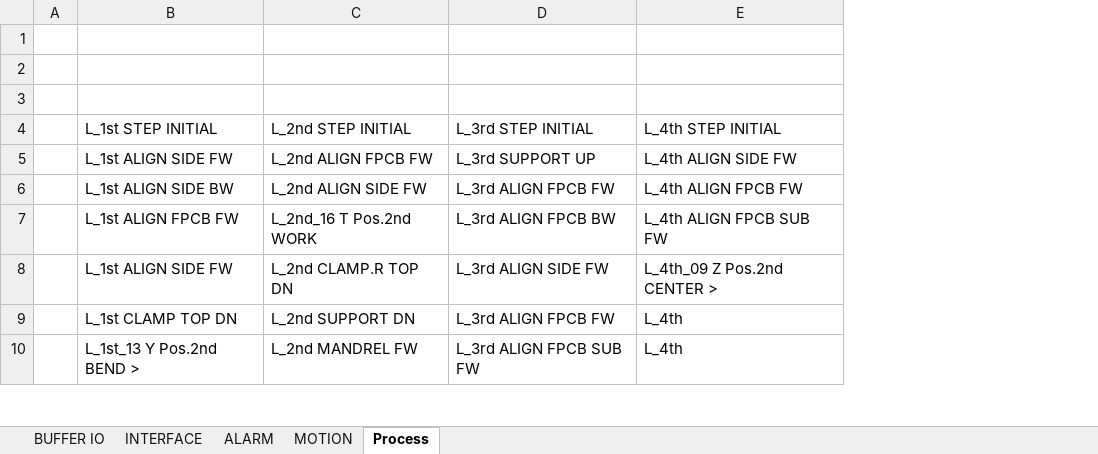
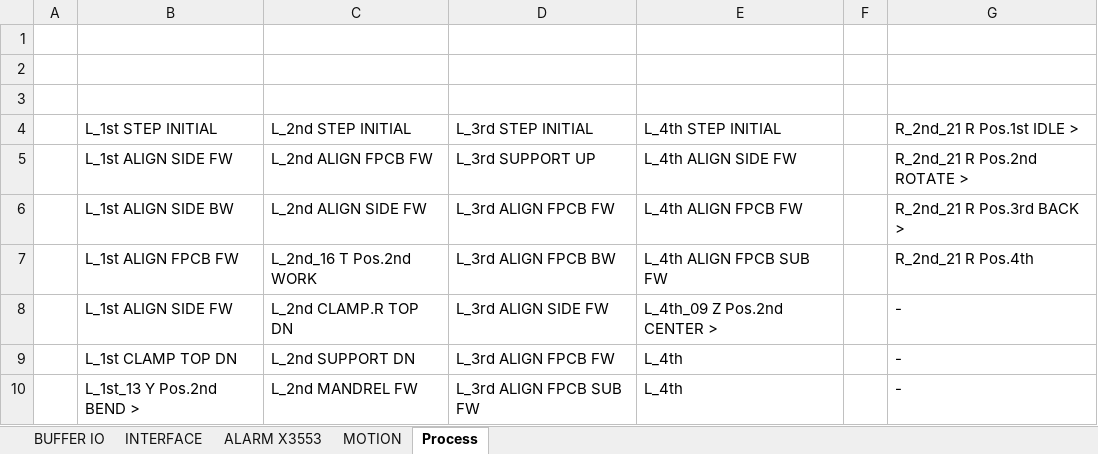
Before and after one commit to QuangLam1996/ITMV-BENDING, an Excel workbook: 03.MAP/X3353 [20] Axis/BENDING MAP.xlsx, sheet Process, drawn as a sheet; only a part is shown; values as stored, in another font and other column widths than the file's, no borders; the diff names each change by its address in the sheet, - before the commit and + after, or states it on an @@ line.

```diff
--- a/03.MAP/X3353 [20] Axis/BENDING MAP.xlsx (sheet Process)
+++ b/03.MAP/X3353 [20] Axis/BENDING MAP.xlsx (sheet Process)
-sheet tab: ALARM
+sheet tab: ALARM X3553
+column F, empty
+column G, rows 4-10: R_2nd_21 R Pos.1st IDLE > | R_2nd_21 R Pos.2nd ROTATE > | R_2nd_21 R Pos.3rd BACK > | R_2nd_21 R Pos.4th | - | - | -
```
Also changed, not shown: sheet ALARM X3553, 10 other files.
